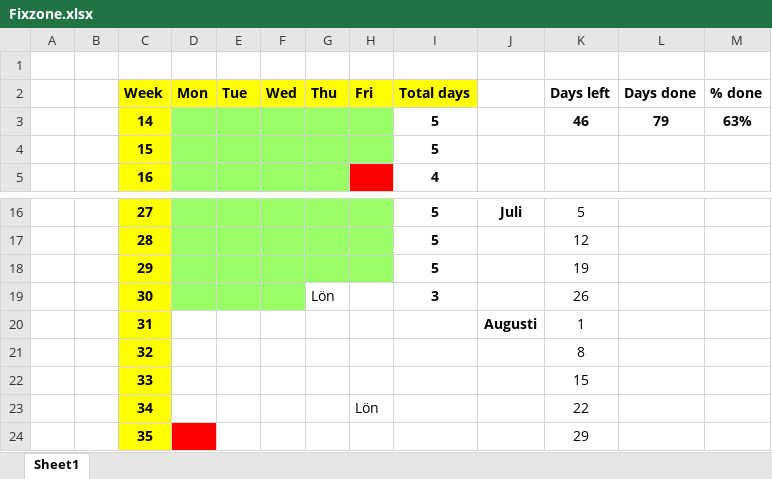
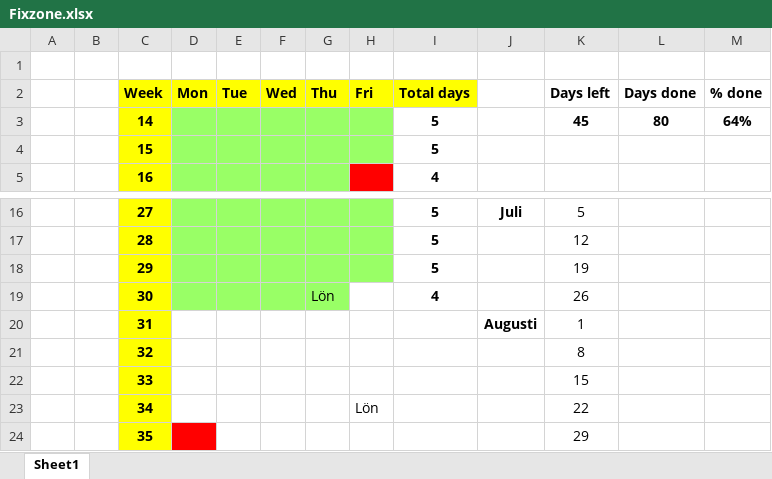
Before and after one commit to cjonasl/Leander, an Excel workbook: Administration/Fixzone.xlsx, sheet Sheet1, drawn as a sheet; only a part is shown, gaps mark what is left out; values as stored, in another font and other column widths than the file's, no borders; the diff names each change by its address in the sheet, - before the commit and + after, or states it on an @@ line.

```diff
--- a/Administration/Fixzone.xlsx (sheet Sheet1)
+++ b/Administration/Fixzone.xlsx (sheet Sheet1)
-K3 (Days left): 46
+K3 (Days left): 45
-L3 (Days done): 79
+L3 (Days done): 80
-M3 (% done): 63%
+M3 (% done): 64%
-G19 fill: none
+G19 fill: #99FF66
-I19 (Total days): 3
+I19 (Total days): 4
```
Also changed, not shown: 8 other files.
